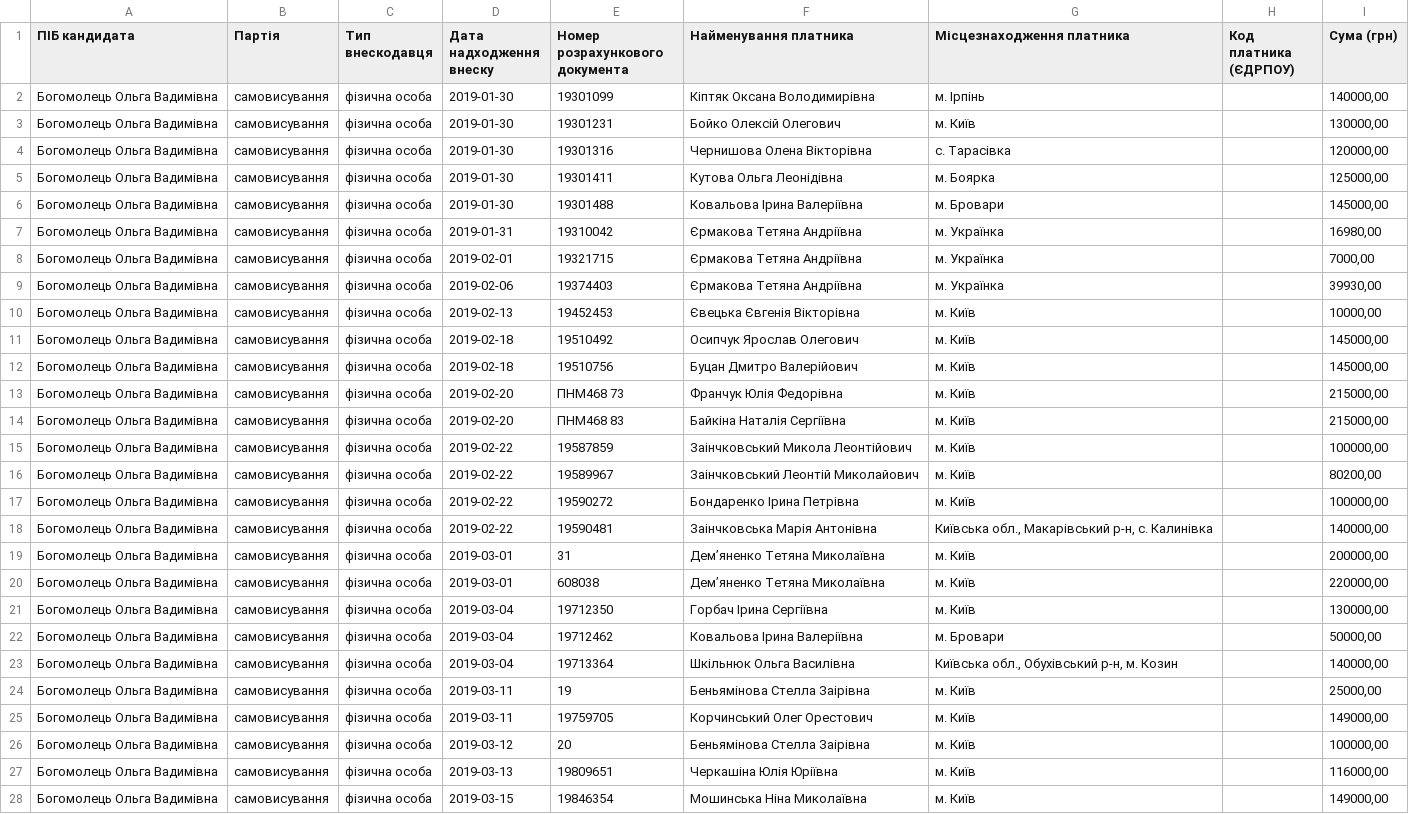
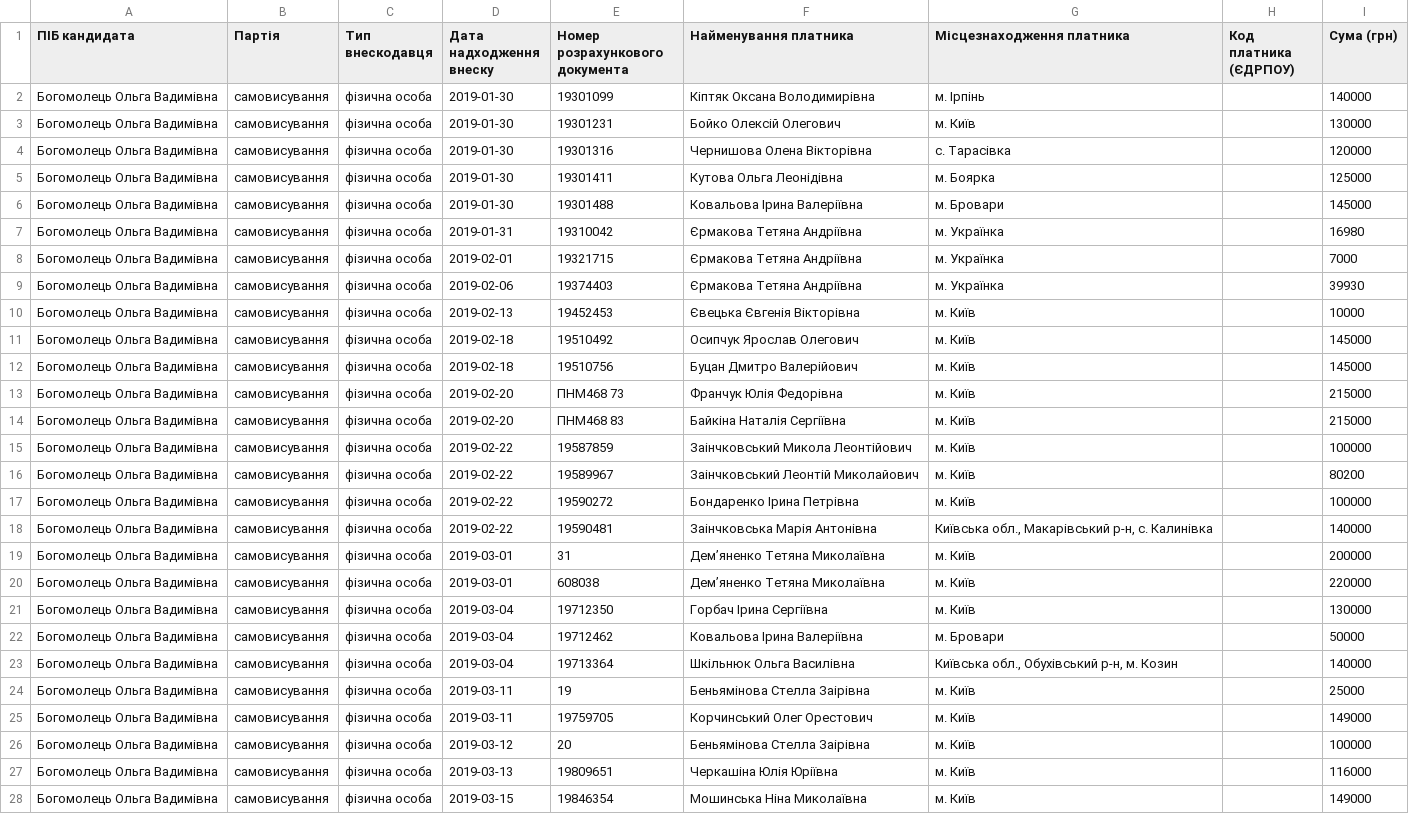
Before and after one commit to chesnolabs/presidential2019_candidates_reports_data, a CSV file: Богомолець Ольга/donations.csv, drawn as a sheet; only a part is shown; the diff covers the shown part only; the diff names each change by its address in the sheet, - before the commit and + after, or states it on an @@ line.

```diff
--- a/Богомолець Ольга/donations.csv
+++ b/Богомолець Ольга/donations.csv
-I2 (Сума (грн)): 140000,00
+I2 (Сума (грн)): 140000
-I3 (Сума (грн)): 130000,00
+I3 (Сума (грн)): 130000
-I4 (Сума (грн)): 120000,00
+I4 (Сума (грн)): 120000
-I5 (Сума (грн)): 125000,00
+I5 (Сума (грн)): 125000
-I6 (Сума (грн)): 145000,00
+I6 (Сума (грн)): 145000
-I7 (Сума (грн)): 16980,00
+I7 (Сума (грн)): 16980
-I8 (Сума (грн)): 7000,00
+I8 (Сума (грн)): 7000
-I9 (Сума (грн)): 39930,00
+I9 (Сума (грн)): 39930
-I10 (Сума (грн)): 10000,00
+I10 (Сума (грн)): 10000
-I11:I12 (Сума (грн)): 145000,00
+I11:I12 (Сума (грн)): 145000
-I13:I14 (Сума (грн)): 215000,00
+I13:I14 (Сума (грн)): 215000
-I15 (Сума (грн)): 100000,00
+I15 (Сума (грн)): 100000
-I16 (Сума (грн)): 80200,00
+I16 (Сума (грн)): 80200
-I17 (Сума (грн)): 100000,00
+I17 (Сума (грн)): 100000
-I18 (Сума (грн)): 140000,00
+I18 (Сума (грн)): 140000
-I19 (Сума (грн)): 200000,00
+I19 (Сума (грн)): 200000
-I20 (Сума (грн)): 220000,00
+I20 (Сума (грн)): 220000
-I21 (Сума (грн)): 130000,00
+I21 (Сума (грн)): 130000
-I22 (Сума (грн)): 50000,00
+I22 (Сума (грн)): 50000
-I23 (Сума (грн)): 140000,00
+I23 (Сума (грн)): 140000
-I24 (Сума (грн)): 25000,00
+I24 (Сума (грн)): 25000
-I25 (Сума (грн)): 149000,00
+I25 (Сума (грн)): 149000
-I26 (Сума (грн)): 100000,00
+I26 (Сума (грн)): 100000
-I27 (Сума (грн)): 116000,00
+I27 (Сума (грн)): 116000
-I28 (Сума (грн)): 149000,00
+I28 (Сума (грн)): 149000
```
Also changed, not shown: 4 added rows and 3 edited cells elsewhere in this file, Балашов Геннадій/expenses.csv, Безсмертний Роман/donations.csv, 11 other files.
